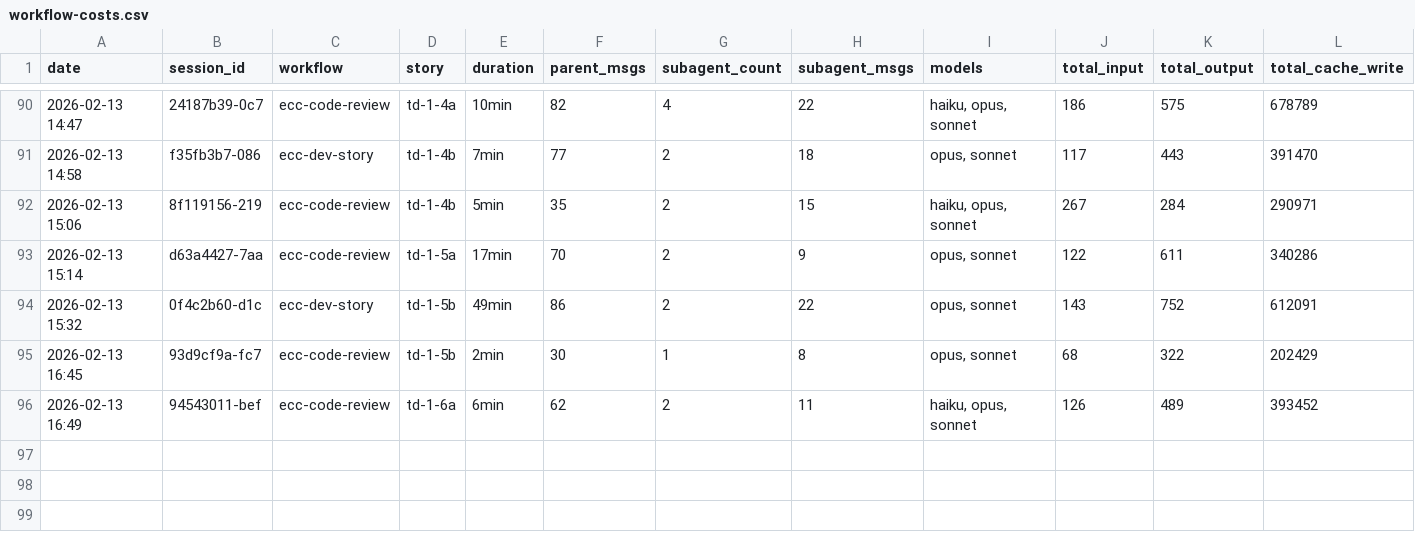
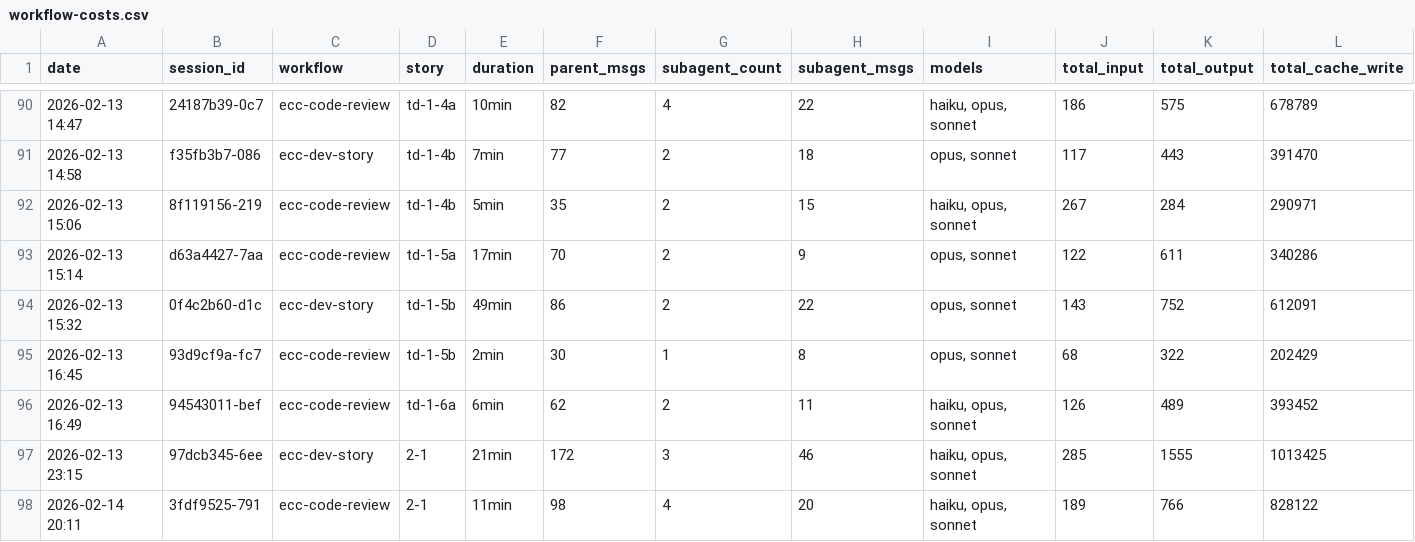
Before and after one commit to Brownbull/archie, a CSV file: docs/sprint-artifacts/workflow-costs.csv, drawn as a sheet; only a part is shown, gaps mark what is left out; rows hold the shown columns only; the diff names each change by its address in the sheet, - before the commit and + after, or states it on an @@ line.

```diff
--- a/docs/sprint-artifacts/workflow-costs.csv
+++ b/docs/sprint-artifacts/workflow-costs.csv
+row 97: 2026-02-13 23:15 | 97dcb345-6ee | ecc-dev-story | 2-1 | 21min | 172 | 3 | 46 | haiku, opus, sonnet | 285 | 1555 | 1013425
+row 98: 2026-02-14 20:11 | 3fdf9525-791 | ecc-code-review | 2-1 | 11min | 98 | 4 | 20 | haiku, opus, sonnet | 189 | 766 | 828122
```
Also changed, not shown: 17 other files.
